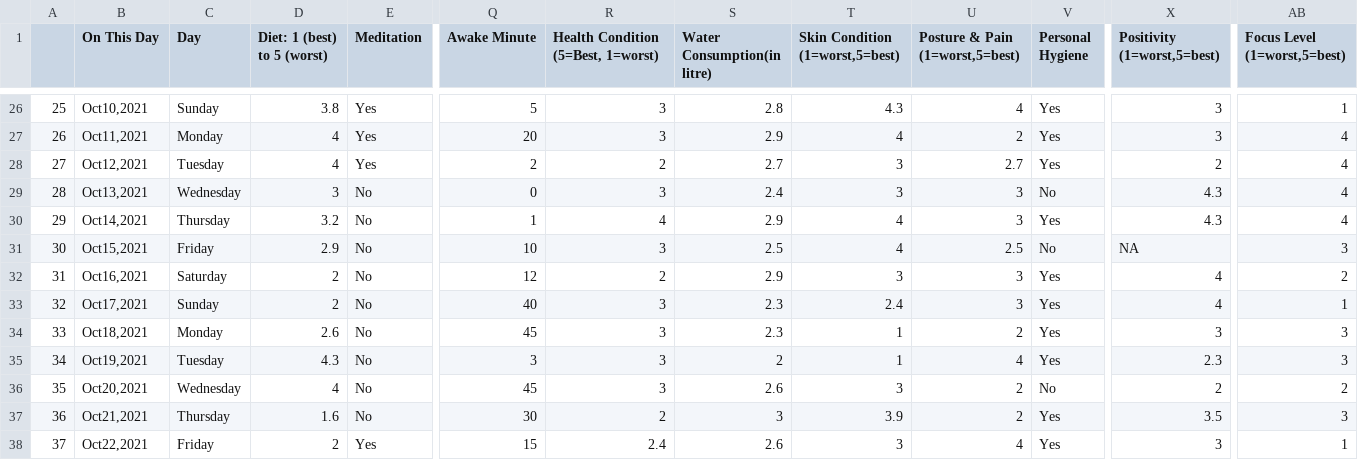
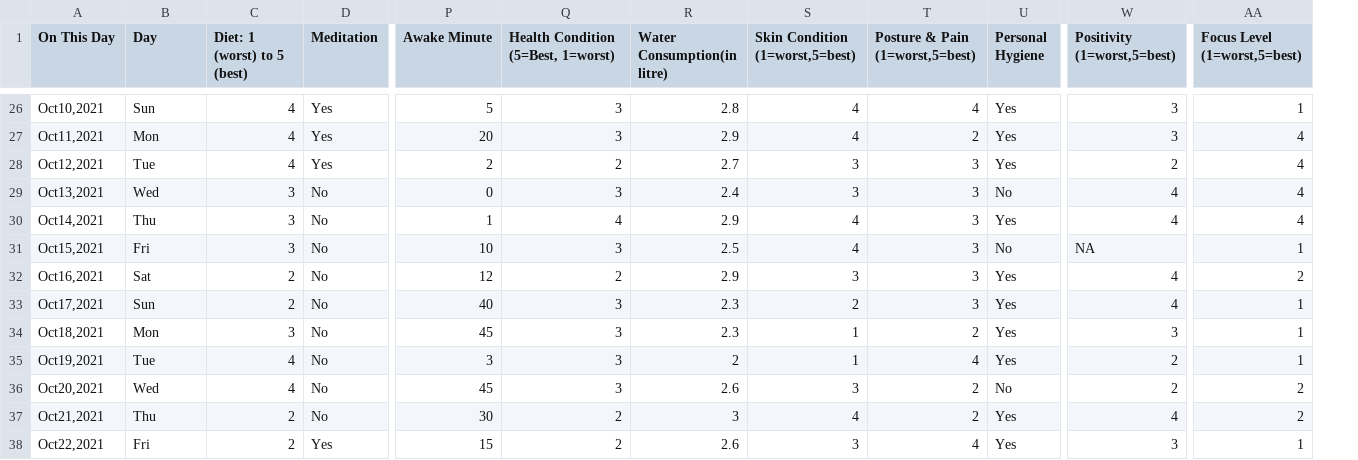
Before and after one commit to biditsadhukhan/Quantifying-myself, a CSV file: Bidit_Life_data_tracking.csv, drawn as a sheet; only a part is shown, gaps mark what is left out; removed rows and columns are numbered as before the commit, all else as after; the diff covers the shown part only; the diff names each change by its address in the sheet, - before the commit and + after, or states it on an @@ line.

```diff
--- a/Bidit_Life_data_tracking.csv
+++ b/Bidit_Life_data_tracking.csv
-column A, rows 26-38: 25 | 26 | 27 | 28 | 29 | 30 | 31 | 32 | 33 | 34 | 35 | 36 | 37
-C1: Diet: 1 (best) to 5 (worst)
+C1: Diet: 1 (worst) to 5 (best)
-B26 (Day): Sunday
+B26 (Day): Sun
-C26 (Diet: 1 (worst) to 5 (best)): 3.8
+C26 (Diet: 1 (worst) to 5 (best)): 4
-S26 (Skin Condition (1=worst,5=best)): 4.3
+S26 (Skin Condition (1=worst,5=best)): 4
-B27 (Day): Monday
+B27 (Day): Mon
-B28 (Day): Tuesday
+B28 (Day): Tue
-T28 (Posture & Pain (1=worst,5=best)): 2.7
+T28 (Posture & Pain (1=worst,5=best)): 3
-B29 (Day): Wednesday
+B29 (Day): Wed
-W29:W30 (Positivity (1=worst,5=best)): 4.3
+W29:W30 (Positivity (1=worst,5=best)): 4
-B30 (Day): Thursday
+B30 (Day): Thu
-C30 (Diet: 1 (worst) to 5 (best)): 3.2
+C30 (Diet: 1 (worst) to 5 (best)): 3
-B31 (Day): Friday
+B31 (Day): Fri
-C31 (Diet: 1 (worst) to 5 (best)): 2.9
+C31 (Diet: 1 (worst) to 5 (best)): 3
-T31 (Posture & Pain (1=worst,5=best)): 2.5
+T31 (Posture & Pain (1=worst,5=best)): 3
-AA31 (Focus Level (1=worst,5=best)): 3
+AA31 (Focus Level (1=worst,5=best)): 1
-B32 (Day): Saturday
+B32 (Day): Sat
-B33 (Day): Sunday
+B33 (Day): Sun
-S33 (Skin Condition (1=worst,5=best)): 2.4
+S33 (Skin Condition (1=worst,5=best)): 2
-B34 (Day): Monday
+B34 (Day): Mon
-C34 (Diet: 1 (worst) to 5 (best)): 2.6
+C34 (Diet: 1 (worst) to 5 (best)): 3
-AA34:AA35 (Focus Level (1=worst,5=best)): 3
+AA34:AA35 (Focus Level (1=worst,5=best)): 1
-B35 (Day): Tuesday
+B35 (Day): Tue
-C35 (Diet: 1 (worst) to 5 (best)): 4.3
+C35 (Diet: 1 (worst) to 5 (best)): 4
-W35 (Positivity (1=worst,5=best)): 2.3
+W35 (Positivity (1=worst,5=best)): 2
-B36 (Day): Wednesday
+B36 (Day): Wed
-B37 (Day): Thursday
+B37 (Day): Thu
-C37 (Diet: 1 (worst) to 5 (best)): 1.6
+C37 (Diet: 1 (worst) to 5 (best)): 2
-S37 (Skin Condition (1=worst,5=best)): 3.9
+S37 (Skin Condition (1=worst,5=best)): 4
-W37 (Positivity (1=worst,5=best)): 3.5
+W37 (Positivity (1=worst,5=best)): 4
-AA37 (Focus Level (1=worst,5=best)): 3
+AA37 (Focus Level (1=worst,5=best)): 2
-B38 (Day): Friday
+B38 (Day): Fri
-Q38: 2.4
+Q38: 2
```
Also changed, not shown: 80 edited cells elsewhere in this file, 3 other files.
